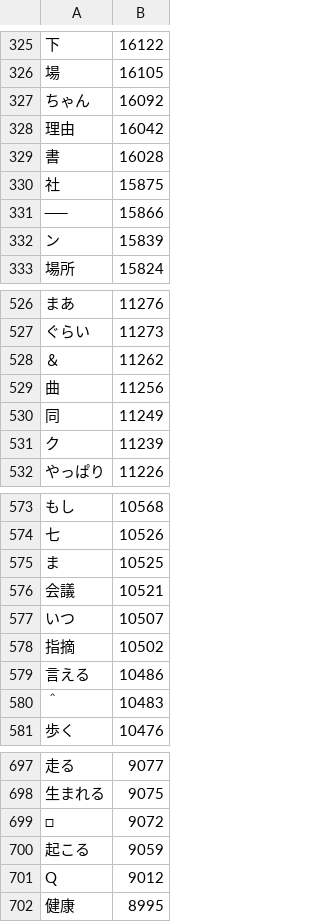
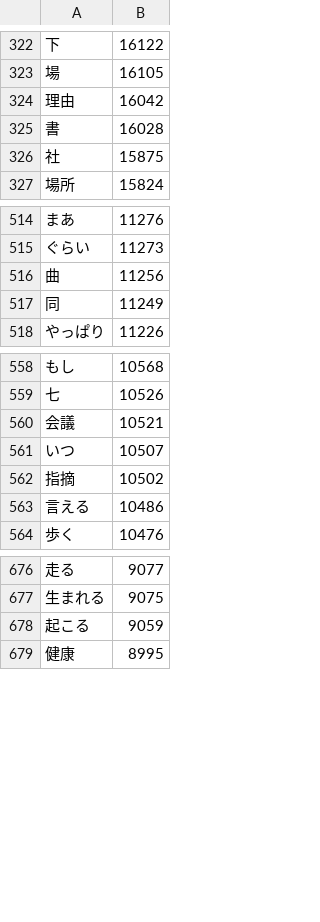
Before and after one commit to Lakedaemon/JxPlugin, a CSV file: JxPlugin/Data/CorpusInternet.csv, drawn as a sheet; only a part is shown, gaps mark what is left out; the diff covers the shown part only; the diff names each change by its address in the sheet, - before the commit and + after, or states it on an @@ line.

```diff
--- a/JxPlugin/Data/CorpusInternet.csv
+++ b/JxPlugin/Data/CorpusInternet.csv
-row 327: ちゃん | 16092
-row 331: ── | 15866
-row 332: ン | 15839
-row 528: ＆ | 11262
-row 531: ク | 11239
-row 575: ま | 10525
-row 580: ＾ | 10483
-row 699: □ | 9072
-row 701: Q | 9012
```
Also changed, not shown: 58 removed rows elsewhere in this file, 3 other files.
